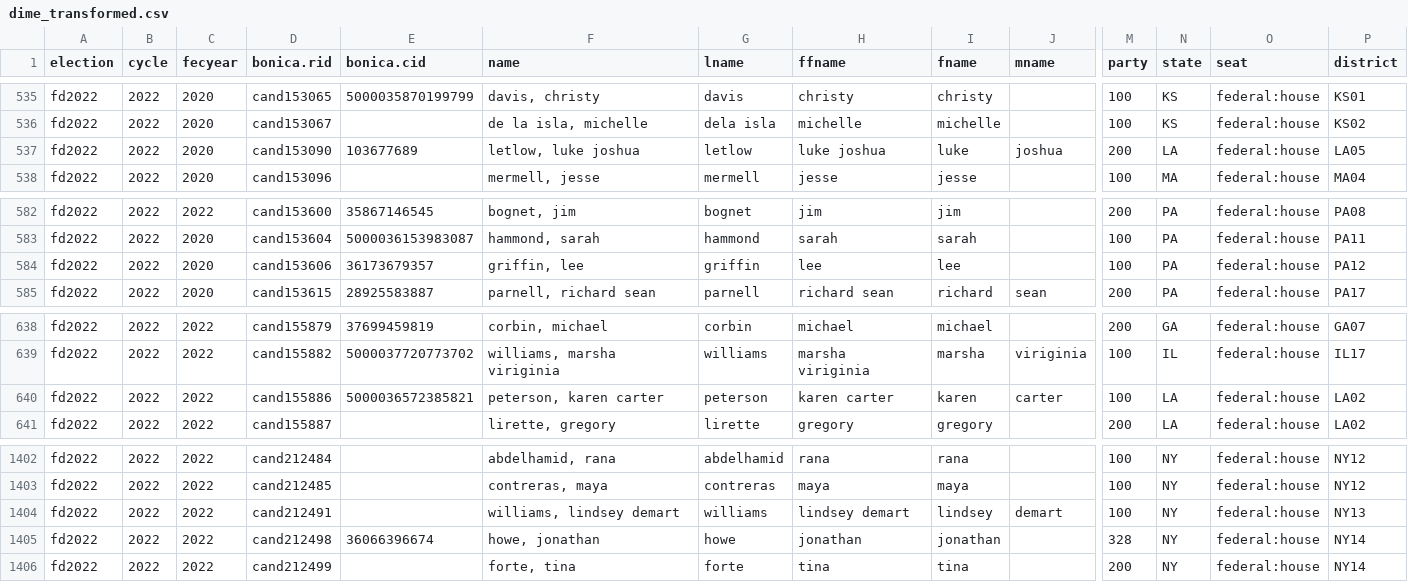
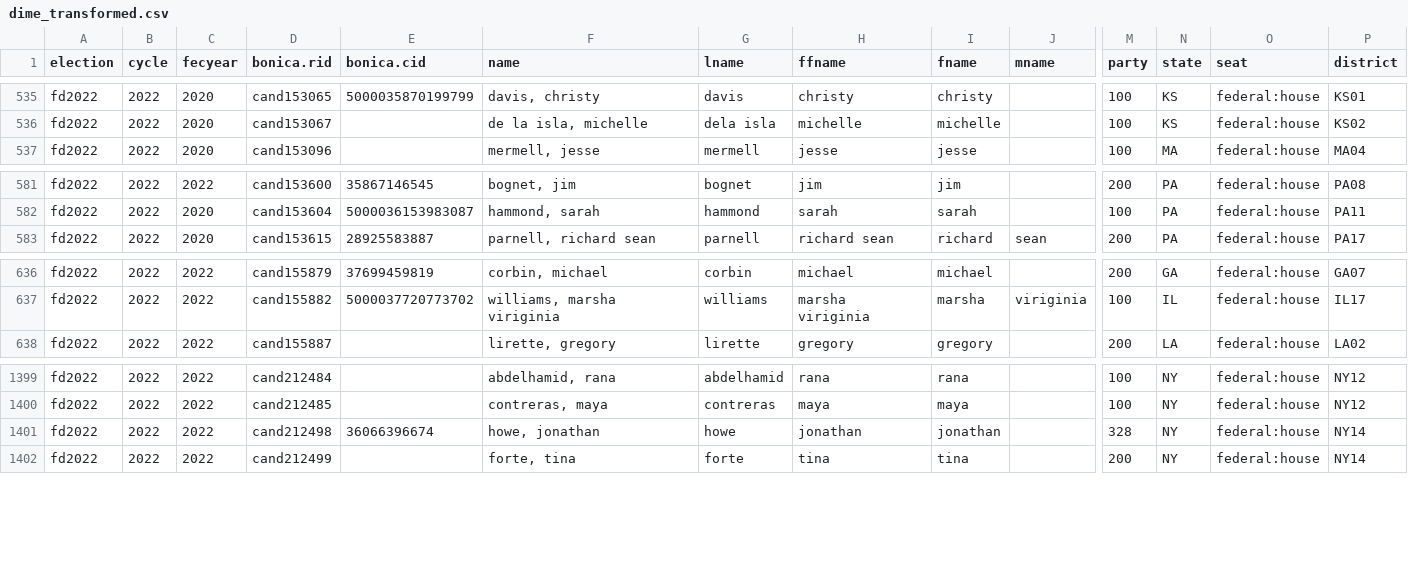
Before and after one commit to alexandracollinsss/The-Price-of-Power-The-Role-of-Money-in-Elections, a CSV file: data/dime_transformed.csv, drawn as a sheet; only a part is shown, gaps mark what is left out; rows hold the shown columns only; the diff names each change by its address in the sheet, - before the commit and + after, or states it on an @@ line.

Commit message:
Remove four DIME outcome errors from development data
Luke Letlow (LA05), Karen Carter Peterson (LA02), Lee Griffin (PA12), and Lindsey Williams (NY13) were marked as general-election winners although someone else won each seat. Development now has 1,839 rows; the holdout is unchanged.

```diff
--- a/data/dime_transformed.csv
+++ b/data/dime_transformed.csv
-row 537: fd2022 | 2022 | 2020 | cand153090 | 103677689 | letlow, luke joshua | letlow | luke joshua | luke | joshua | 200 | LA | federal:house | LA05
-row 584: fd2022 | 2022 | 2020 | cand153606 | 36173679357 | griffin, lee | griffin | lee | lee |  | 100 | PA | federal:house | PA12
-row 640: fd2022 | 2022 | 2022 | cand155886 | 5000036572385821 | peterson, karen carter | peterson | karen carter | karen | carter | 100 | LA | federal:house | LA02
-row 1404: fd2022 | 2022 | 2022 | cand212491 |  | williams, lindsey demart | williams | lindsey demart | lindsey | demart | 100 | NY | federal:house | NY13
```
Also changed, not shown: data/split/split_assignments.csv, results/results_missing_data.csv, 2 other files.
